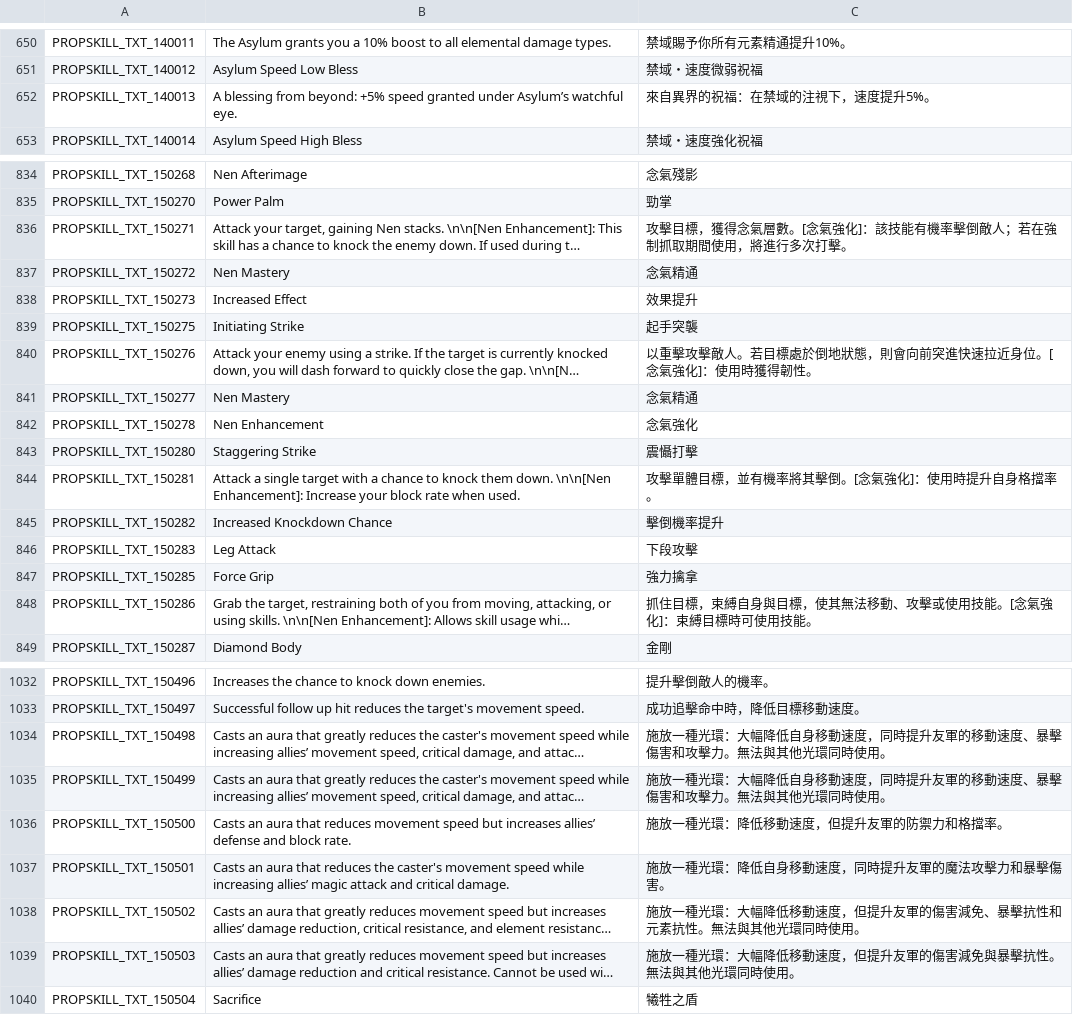
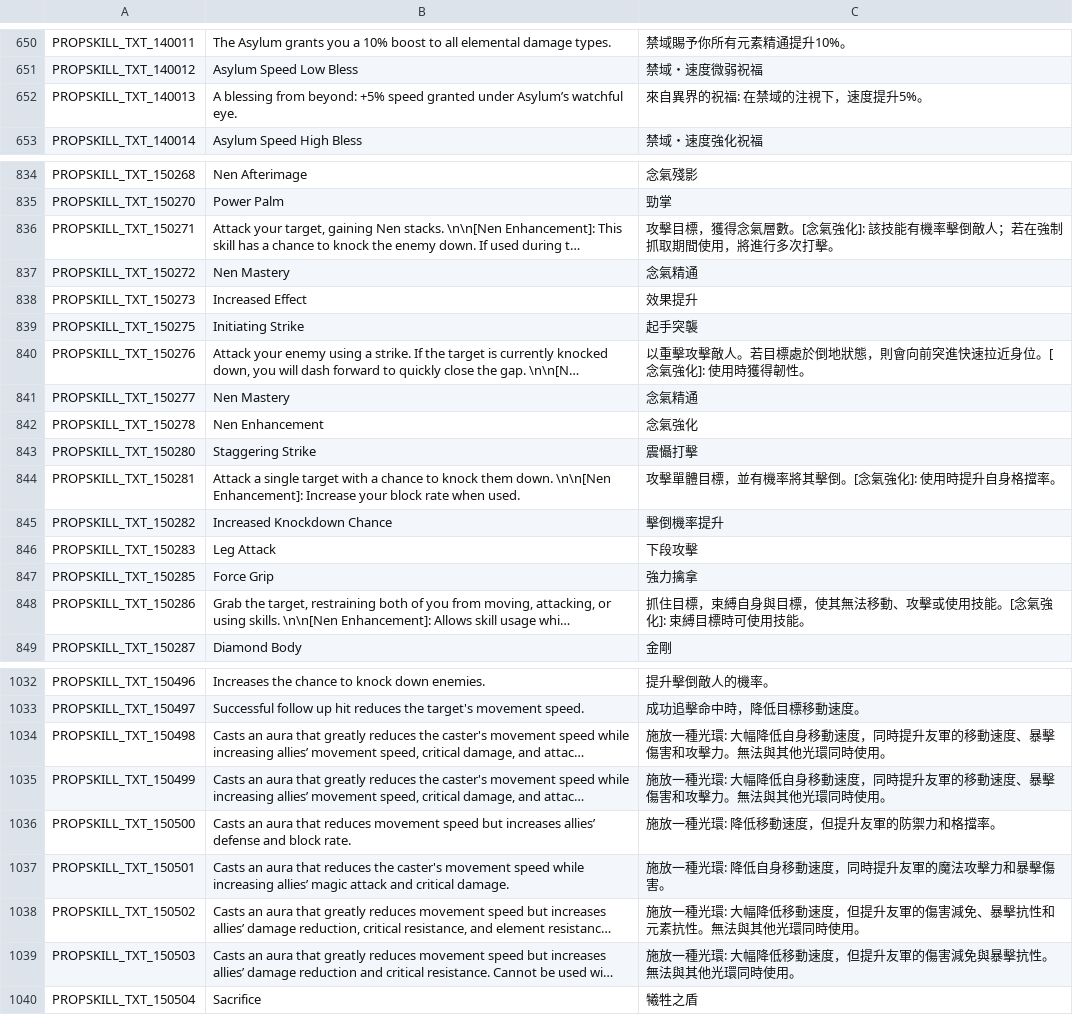
Before and after one commit to rion-tw/Flyff-Universe-Translations, a CSV file: Traditional_Chinese/Skills.csv, drawn as a sheet; only a part is shown, gaps mark what is left out; long unchanged cells end in …; the diff covers the shown part only; the diff names each change by its address in the sheet, - before the commit and + after, or states it on an @@ line.

Commit message:
Fix based on copilot's suggestions

```diff
--- a/Traditional_Chinese/Skills.csv
+++ b/Traditional_Chinese/Skills.csv
-C652: 來自異界的祝福：在禁域的注視下，速度提升5%。
+C652: 來自異界的祝福: 在禁域的注視下，速度提升5%。
-C836: …念氣強化]：該技能有…
+C836: …念氣強化]: 該技能有…
-C840: …念氣強化]：使用時獲…
+C840: …念氣強化]: 使用時獲…
-C844: 攻擊單體目標，並有機率將其擊倒。[念氣強化]：使用時提升自身格擋率。
+C844: 攻擊單體目標，並有機率將其擊倒。[念氣強化]: 使用時提升自身格擋率。
-C848: …念氣強化]：束縛目標…
+C848: …念氣強化]: 束縛目標…
-C1034:C1035: …一種光環：大幅降低…
+C1034:C1035: …一種光環: 大幅降低…
-C1036: 施放一種光環：降低移動速度，但提升友軍的防禦力和格擋率。
+C1036: 施放一種光環: 降低移動速度，但提升友軍的防禦力和格擋率。
-C1037: 施放一種光環：降低自身移動速度，同時提升友軍的魔法攻擊力和暴擊傷害。
+C1037: 施放一種光環: 降低自身移動速度，同時提升友軍的魔法攻擊力和暴擊傷害。
-C1038: …一種光環：大幅降低…
+C1038: …一種光環: 大幅降低…
-C1039: 施放一種光環：大幅降低移動速度，但提升友軍的傷害減免與暴擊抗性。無法與其他光環同時使用。
+C1039: 施放一種光環: 大幅降低移動速度，但提升友軍的傷害減免與暴擊抗性。無法與其他光環同時使用。
```
Also changed, not shown: 9 edited cells elsewhere in this file.
